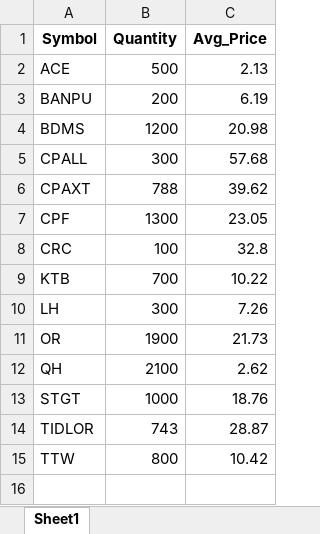
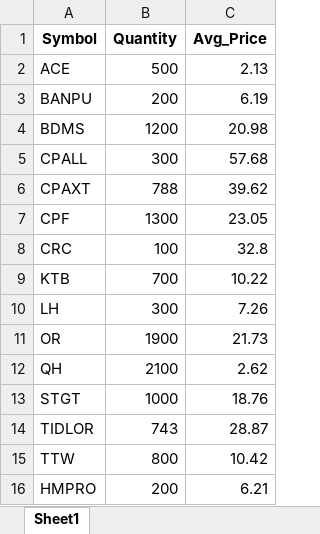
Before and after one commit to spaceblue9/StockInvestment, an Excel workbook: portfolio_aom.xlsx, sheet Sheet1, drawn as a sheet; values as stored, in another font and other column widths than the file's, no borders; the diff names each change by its address in the sheet, - before the commit and + after, or states it on an @@ line.

```diff
--- a/portfolio_aom.xlsx (sheet Sheet1)
+++ b/portfolio_aom.xlsx (sheet Sheet1)
+row 16: HMPRO | 200 | 6.21
```
Also changed, not shown: portfolio_aom_analysis_report.xlsx, portfolio_eak_analysis_report.xlsx, 3 other files.
